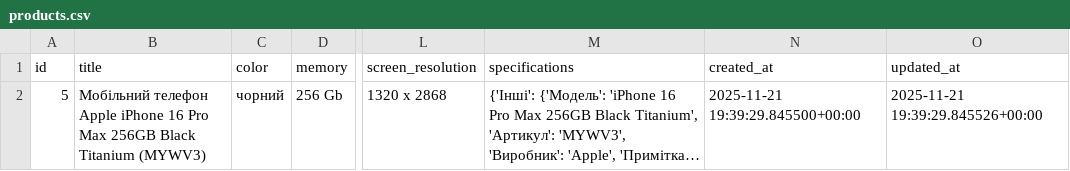
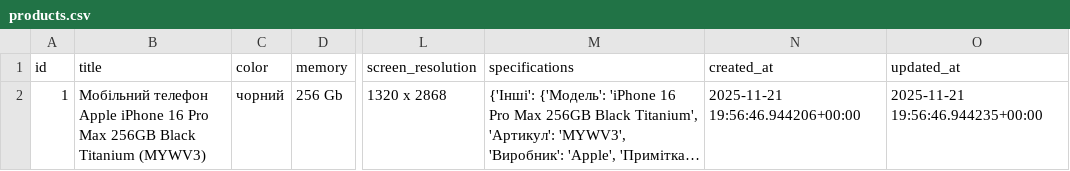
Before and after one commit to Aleshichev/bs_requests_parser_braincomua, a CSV file: results/products.csv, drawn as a sheet; only a part is shown, gaps mark what is left out; long unchanged cells end in …; the diff names each change by its address in the sheet, - before the commit and + after, or states it on an @@ line.

```diff
--- a/results/products.csv
+++ b/results/products.csv
-A2 (id): 5
+A2 (id): 1
-N2 (created_at): 2025-11-21 19:39:29.845500+00:00
+N2 (created_at): 2025-11-21 19:56:46.944206+00:00
-O2 (updated_at): 2025-11-21 19:39:29.845526+00:00
+O2 (updated_at): 2025-11-21 19:56:46.944235+00:00
```
Also changed, not shown: 4 other files.
